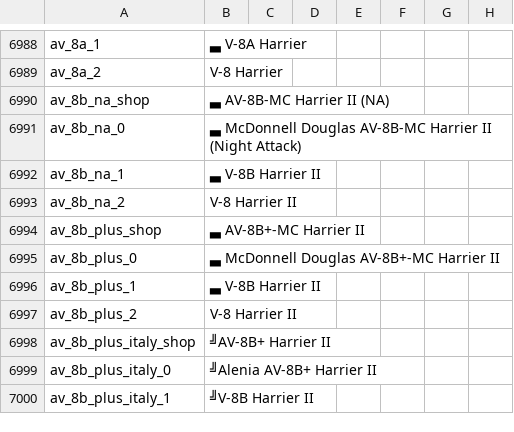
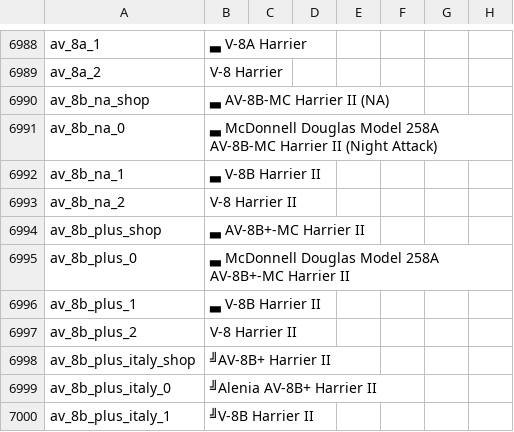
Before and after one commit to ZLEA1138/THCD, a CSV file: units.csv, drawn as a sheet; only a part is shown, gaps mark what is left out; the diff names each change by its address in the sheet, - before the commit and + after, or states it on an @@ line.

Commit message:
Updated AV-8B model number

```diff
--- a/units.csv
+++ b/units.csv
-B6991: …McDonnell Douglas AV-8B-MC Harrier…
+B6991: …McDonnell Douglas Model 258A AV-8B-MC Harrier…
-B6995: …McDonnell Douglas AV-8B+-MC Harrier…
+B6995: …McDonnell Douglas Model 258A AV-8B+-MC Harrier…
```
Also changed, not shown: 1 other file.
